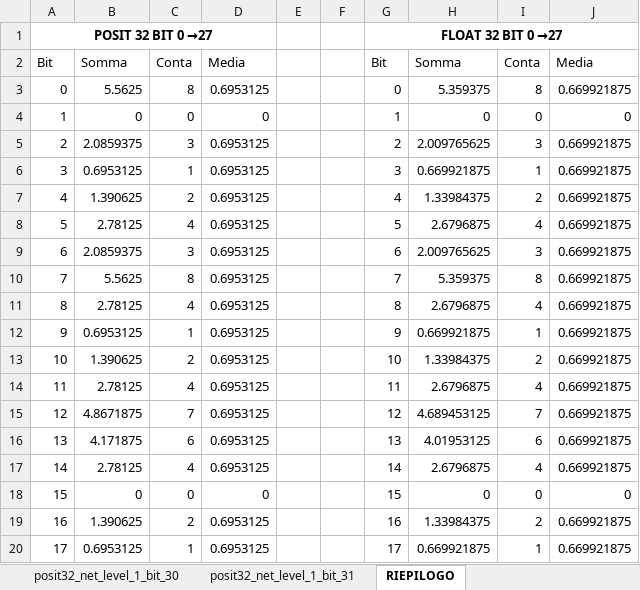
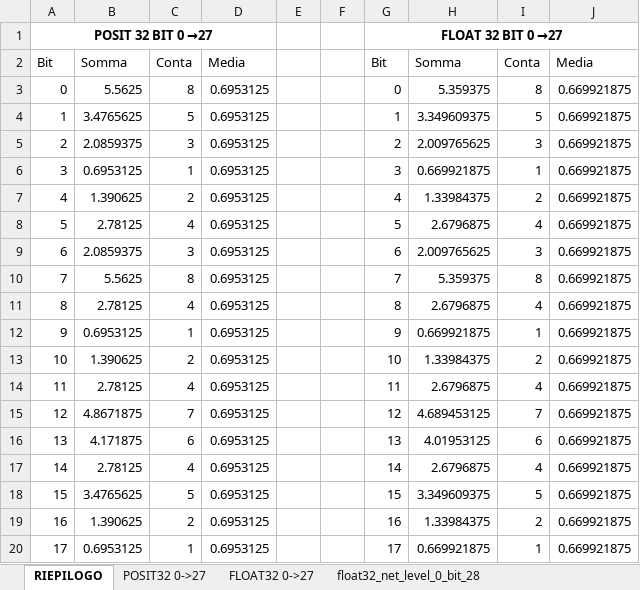
Before and after one commit to GLorenzo679/posit-nn-fault-injection, an Excel workbook: Graph/Summary.xlsx, sheet RIEPILOGO, drawn as a sheet; only a part is shown; values as stored, in another font and other column widths than the file's, no borders; charts and pictures not drawn; removed rows and columns are numbered as before the commit, all else as after; the diff names each change by its address in the sheet, - before the commit and + after, or states it on an @@ line.

```diff
--- a/Graph/Summary.xlsx (sheet RIEPILOGO)
+++ b/Graph/Summary.xlsx (sheet RIEPILOGO)
-row 4: 1 | 0 | 0 | 0 |  |  | 1 | 0 | 0 | 0
+row 4: 1 | 3.4765625 | 5 | 0.6953125 |  |  | 1 | 3.349609375 | 5 | 0.669921875
-row 18: 15 | 0 | 0 | 0 |  |  | 15 | 0 | 0 | 0
+row 18: 15 | 3.4765625 | 5 | 0.6953125 |  |  | 15 | 3.349609375 | 5 | 0.669921875
```
Also changed, not shown: sheet FLOAT32 0->27, sheet POSIT32 0->27, other sheet tabs, charts or pictures.
